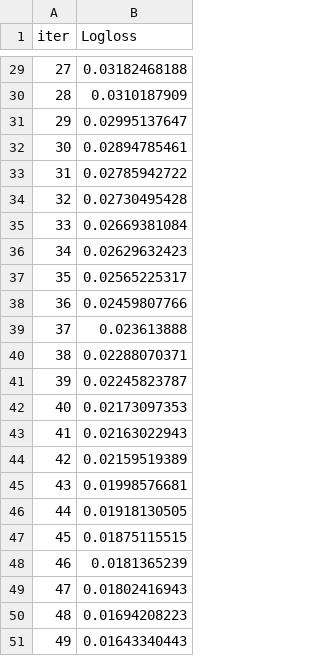
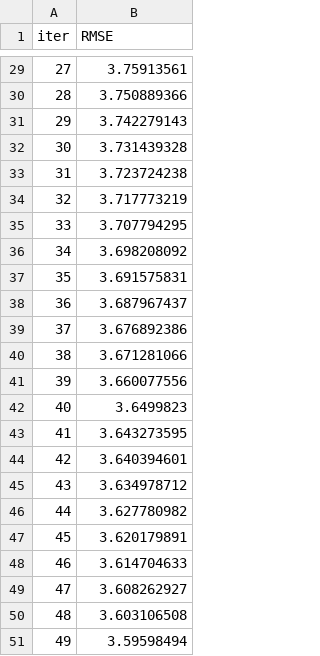
Before and after one commit to Hoonst/lol_match, a TSV file: catboost_info/learn_error.tsv, drawn as a sheet; only a part is shown, gaps mark what is left out; the diff covers the shown part only.

```diff
--- a/catboost_info/learn_error.tsv
+++ b/catboost_info/learn_error.tsv
@@ -1 +1 @@
-iter	Logloss
+iter	RMSE
@@ -29,23 +29,23 @@ iter	Logloss
-27	0.03182468188
-28	0.0310187909
-29	0.02995137647
-30	0.02894785461
-31	0.02785942722
-32	0.02730495428
-33	0.02669381084
-34	0.02629632423
-35	0.02565225317
-36	0.02459807766
-37	0.023613888
-38	0.02288070371
-39	0.02245823787
-40	0.02173097353
-41	0.02163022943
-42	0.02159519389
-43	0.01998576681
-44	0.01918130505
-45	0.01875115515
-46	0.0181365239
-47	0.01802416943
-48	0.01694208223
-49	0.01643340443
+27	3.75913561
+28	3.750889366
+29	3.742279143
+30	3.731439328
+31	3.723724238
+32	3.717773219
+33	3.707794295
+34	3.698208092
+35	3.691575831
+36	3.687967437
+37	3.676892386
+38	3.671281066
+39	3.660077556
+40	3.6499823
+41	3.643273595
+42	3.640394601
+43	3.634978712
+44	3.627780982
+45	3.620179891
+46	3.614704633
+47	3.608262927
+48	3.603106508
+49	3.59598494
```
Also changed, not shown: 27 edited cells elsewhere in this file, catboost_info/time_left.tsv, champion_stats.csv, 8 other files.
